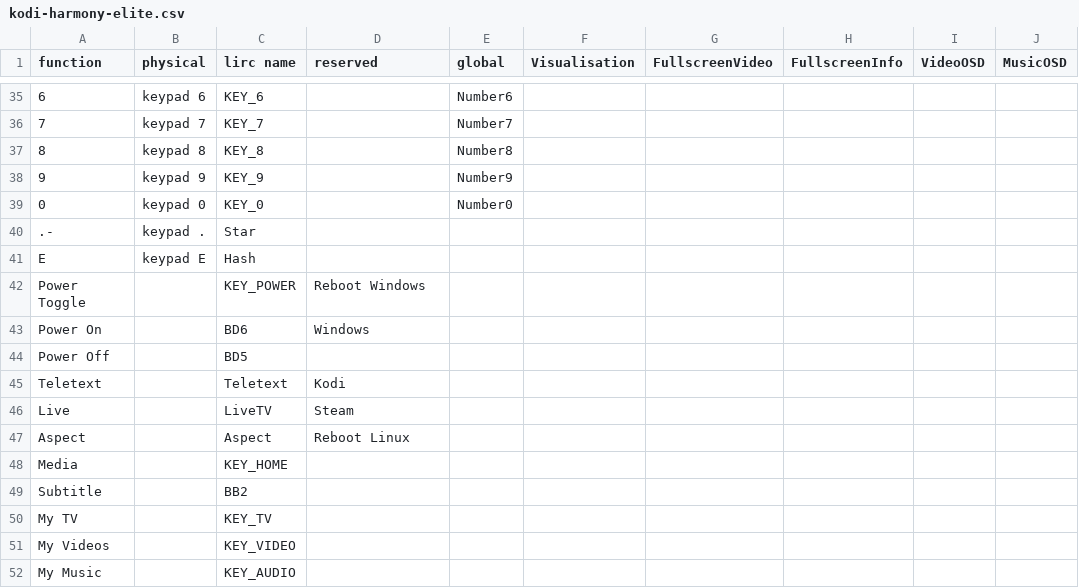
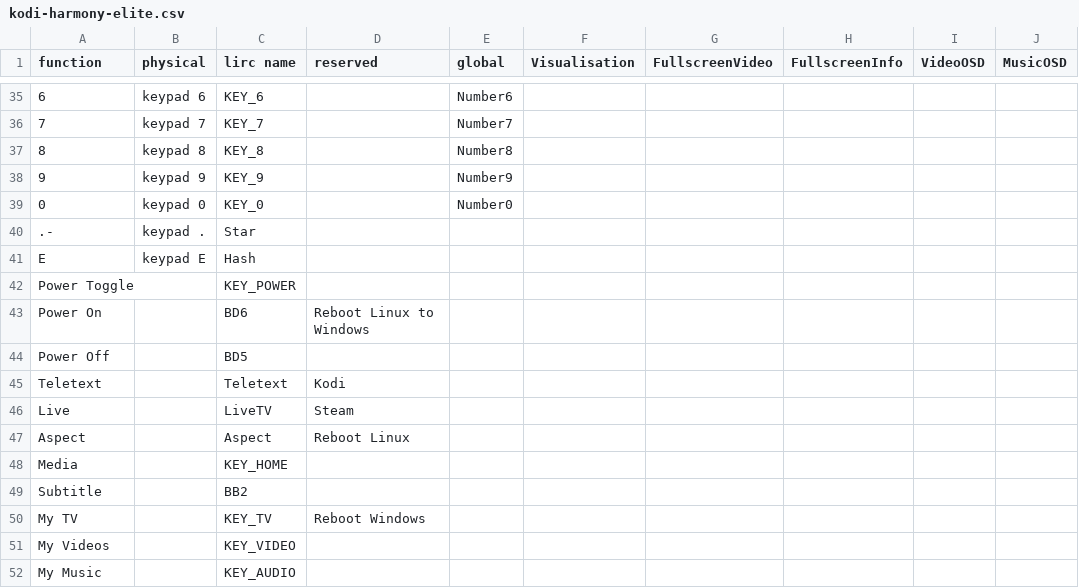
Before and after one commit to tctimmeh/kodi-keymap-builder, a CSV file: kodi-harmony-elite.csv, drawn as a sheet; only a part is shown, gaps mark what is left out; the diff names each change by its address in the sheet, - before the commit and + after, or states it on an @@ line.

Commit message:
Moved reboot windows command

```diff
--- a/kodi-harmony-elite.csv
+++ b/kodi-harmony-elite.csv
-D42 (reserved): Reboot Windows
+D42 (reserved): (empty)
-D43 (reserved): Windows
+D43 (reserved): Reboot Linux to Windows
-D50 (reserved): (empty)
+D50 (reserved): Reboot Windows
```
